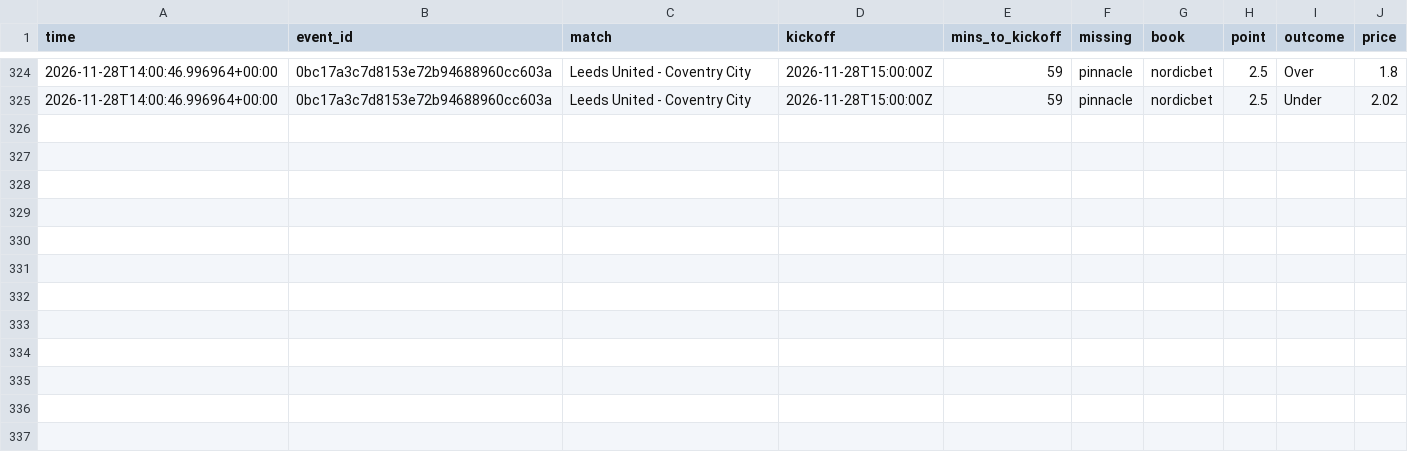
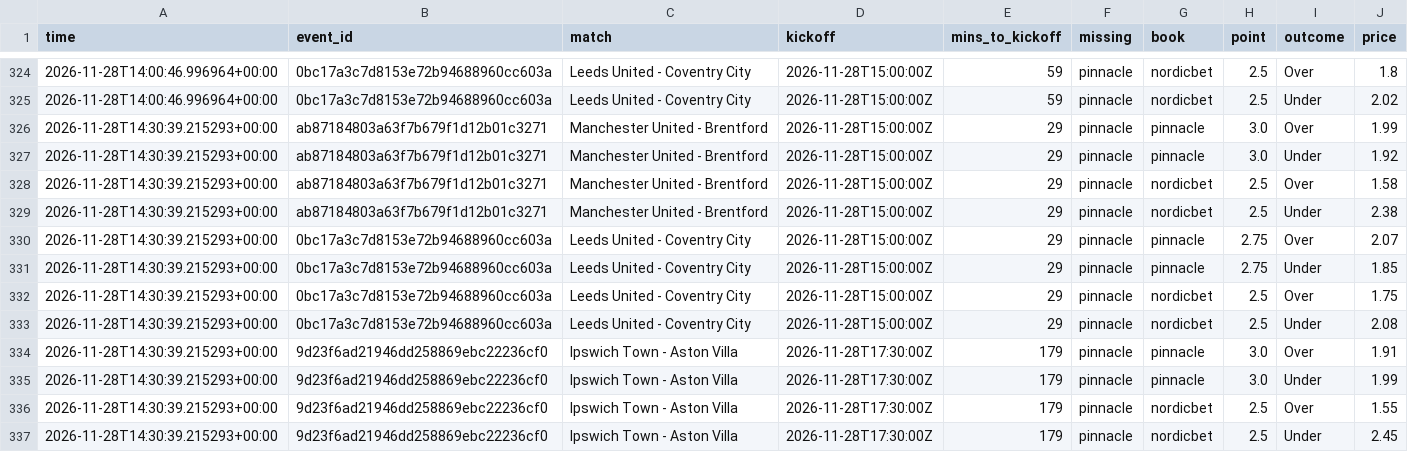
Before and after one commit to Andyabb99/odds-logger, a CSV file: totals_gaps.csv, drawn as a sheet; only a part is shown, gaps mark what is left out.

```diff
--- a/totals_gaps.csv
+++ b/totals_gaps.csv
@@ -325 +325,13 @@ time,event_id,match,kickoff,mins_to_kickoff,missing,book,point,outcome,price
 2026-11-28T14:00:46.996964+00:00,0bc17a3c7d8153e72b94688960cc603a,Leeds United - Coventry City,2026-11-28T15:00:00Z,59,pinnacle,nordicbet,2.5,Under,2.02
+2026-11-28T14:30:39.215293+00:00,ab87184803a63f7b679f1d12b01c3271,Manchester United - Brentford,2026-11-28T15:00:00Z,29,pinnacle,pinnacle,3.0,Over,1.99
+2026-11-28T14:30:39.215293+00:00,ab87184803a63f7b679f1d12b01c3271,Manchester United - Brentford,2026-11-28T15:00:00Z,29,pinnacle,pinnacle,3.0,Under,1.92
+2026-11-28T14:30:39.215293+00:00,ab87184803a63f7b679f1d12b01c3271,Manchester United - Brentford,2026-11-28T15:00:00Z,29,pinnacle,nordicbet,2.5,Over,1.58
+2026-11-28T14:30:39.215293+00:00,ab87184803a63f7b679f1d12b01c3271,Manchester United - Brentford,2026-11-28T15:00:00Z,29,pinnacle,nordicbet,2.5,Under,2.38
+2026-11-28T14:30:39.215293+00:00,0bc17a3c7d8153e72b94688960cc603a,Leeds United - Coventry City,2026-11-28T15:00:00Z,29,pinnacle,pinnacle,2.75,Over,2.07
+2026-11-28T14:30:39.215293+00:00,0bc17a3c7d8153e72b94688960cc603a,Leeds United - Coventry City,2026-11-28T15:00:00Z,29,pinnacle,pinnacle,2.75,Under,1.85
+2026-11-28T14:30:39.215293+00:00,0bc17a3c7d8153e72b94688960cc603a,Leeds United - Coventry City,2026-11-28T15:00:00Z,29,pinnacle,nordicbet,2.5,Over,1.75
+2026-11-28T14:30:39.215293+00:00,0bc17a3c7d8153e72b94688960cc603a,Leeds United - Coventry City,2026-11-28T15:00:00Z,29,pinnacle,nordicbet,2.5,Under,2.08
+2026-11-28T14:30:39.215293+00:00,9d23f6ad21946dd258869ebc22236cf0,Ipswich Town - Aston Villa,2026-11-28T17:30:00Z,179,pinnacle,pinnacle,3.0,Over,1.91
+2026-11-28T14:30:39.215293+00:00,9d23f6ad21946dd258869ebc22236cf0,Ipswich Town - Aston Villa,2026-11-28T17:30:00Z,179,pinnacle,pinnacle,3.0,Under,1.99
+2026-11-28T14:30:39.215293+00:00,9d23f6ad21946dd258869ebc22236cf0,Ipswich Town - Aston Villa,2026-11-28T17:30:00Z,179,pinnacle,nordicbet,2.5,Over,1.55
+2026-11-28T14:30:39.215293+00:00,9d23f6ad21946dd258869ebc22236cf0,Ipswich Town - Aston Villa,2026-11-28T17:30:00Z,179,pinnacle,nordicbet,2.5,Under,2.45
```
Also changed, not shown: bets.csv, snapshots.csv, 1 other file.
